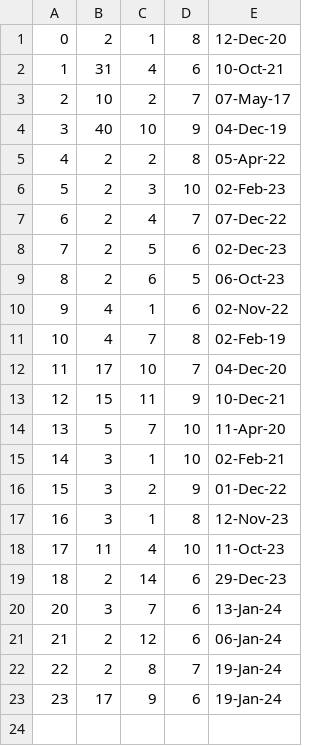
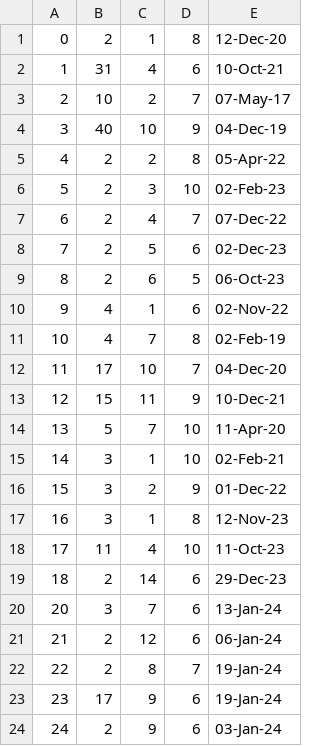
Before and after one commit to VeljkoW/Student-Service, a CSV file: CLI/Data/ExamGrades.csv, drawn as a sheet; the diff names each change by its address in the sheet, - before the commit and + after, or states it on an @@ line.

```diff
--- a/CLI/Data/ExamGrades.csv
+++ b/CLI/Data/ExamGrades.csv
+row 24: 24 | 2 | 9 | 6 | 03-Jan-24
```
Also changed, not shown: CLI/Data/StudentSubject.csv, 8 other files.
